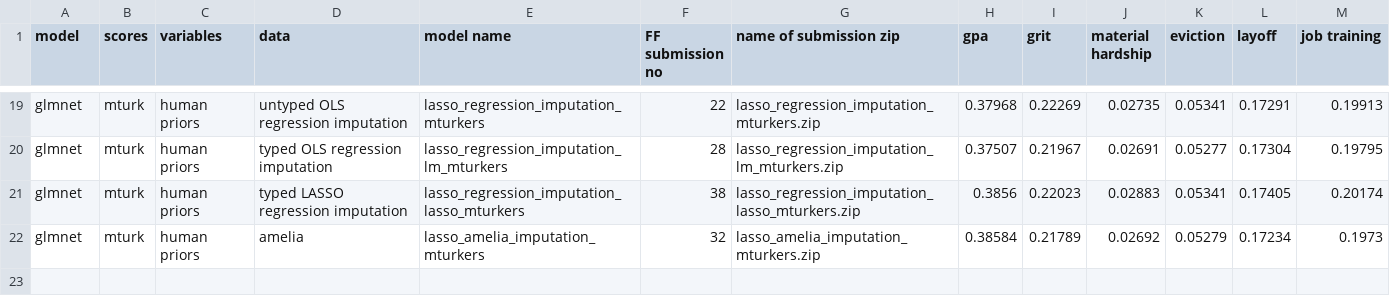
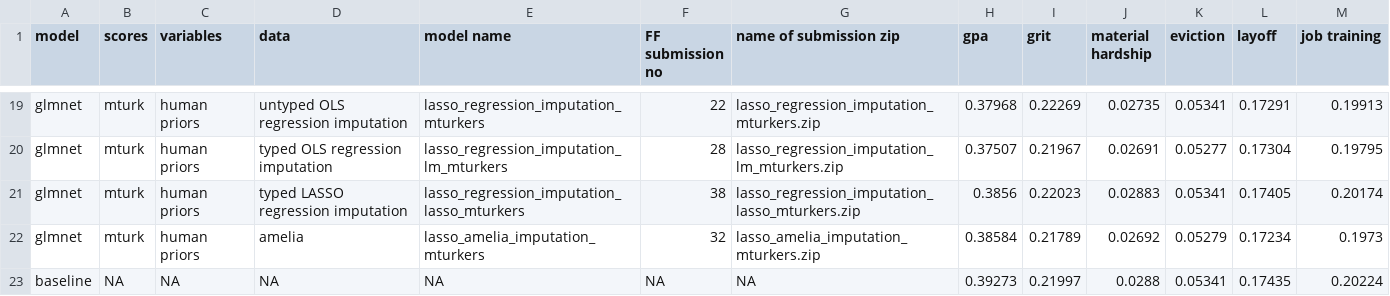
Before and after one commit to formidable-family/ffc-paper, a CSV file: data/ffc_models_leaderboard_scores.csv, drawn as a sheet; only a part is shown, gaps mark what is left out.

Commit message:
add baseline information to data set; experiment with plots for visualizing relative to baseline; filter out baseline from original set of plots

```diff
--- a/data/ffc_models_leaderboard_scores.csv
+++ b/data/ffc_models_leaderboard_scores.csv
@@ -22 +22,2 @@ glmnet,mturk,human priors,typed LASSO regression imputation,lasso_regression_imp
 glmnet,mturk,human priors,amelia,lasso_amelia_imputation_mturkers,32,lasso_amelia_imputation_mturkers.zip,0.38584,0.21789,0.02692,0.05279,0.17234,0.1973
+baseline,NA,NA,NA,NA,NA,NA,0.39273,0.21997,0.0288,0.05341,0.17435,0.20224
```
Also changed, not shown: 2 other files.
